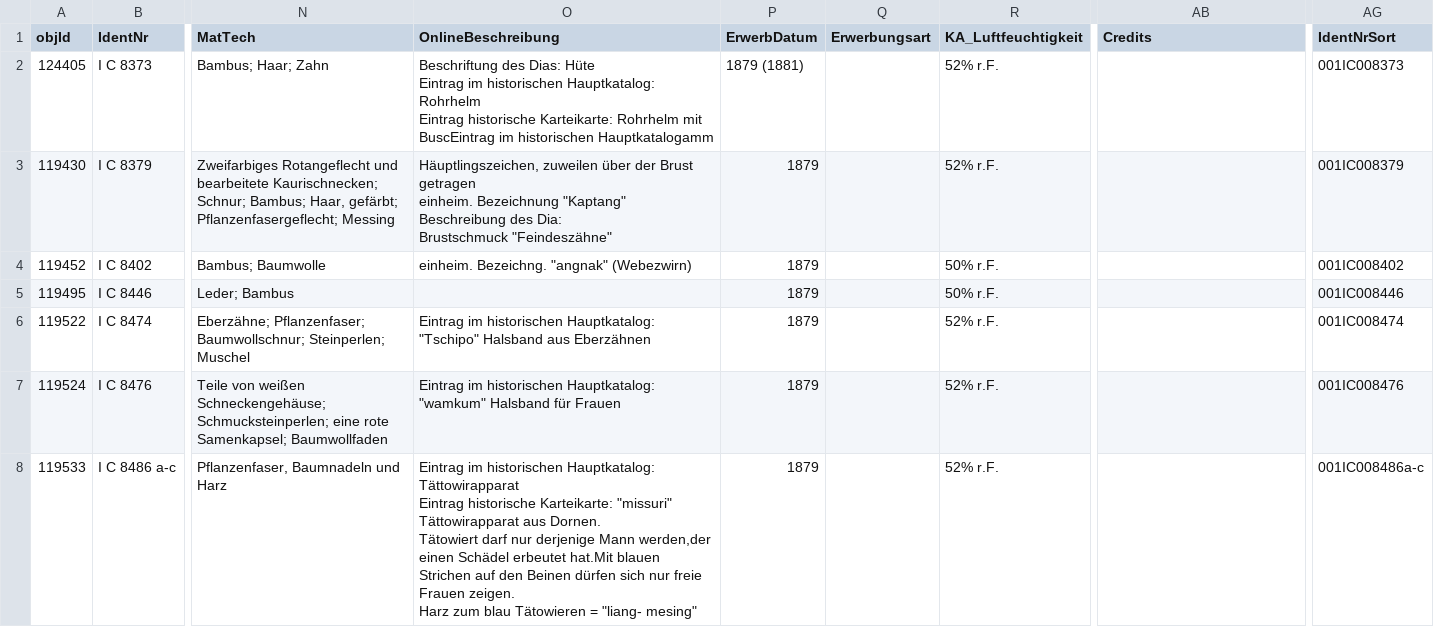
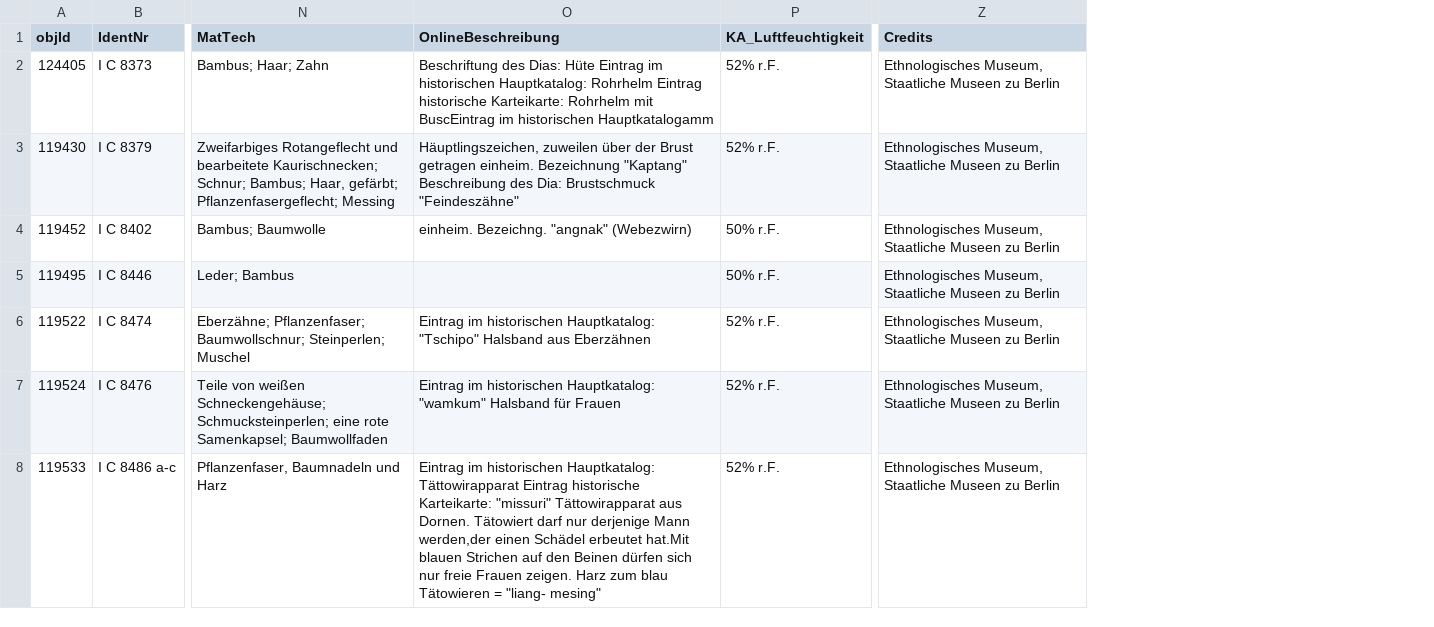
Before and after one commit to mokko/Py-TableData, a CSV file: data.csv, drawn as a sheet; only a part is shown, gaps mark what is left out; removed rows and columns are numbered as before the commit, all else as after; the diff covers the shown part only; the diff names each change by its address in the sheet, - before the commit and + after, or states it on an @@ line.

```diff
--- a/data.csv
+++ b/data.csv
-column P (ErwerbDatum), rows 2-8: 1879 (1881) | 1879 | 1879 | 1879 | 1879 | 1879 | 1879
-column Q (Erwerbungsart), empty
-column AG (IdentNrSort), rows 2-8: 001IC008373 | 001IC008379 | 001IC008402 | 001IC008446 | 001IC008474 | 001IC008476 | 001IC008486a-c
-O2 (OnlineBeschreibung): …historischen Hauptkatalogamm
+O2 (OnlineBeschreibung): …historischen Hauptkatalogamm
-Z2:Z8 (Credits): (empty)
+Z2:Z8 (Credits): Ethnologisches Museum, Staatliche Museen zu Berlin
-O3 (OnlineBeschreibung): …Brustschmuck "Feindeszähne"
+O3 (OnlineBeschreibung): …Brustschmuck "Feindeszähne"
-O8 (OnlineBeschreibung): …"liang- mesing"
+O8 (OnlineBeschreibung): …"liang- mesing"
```
Also changed, not shown: 99 edited cells elsewhere in this file, 2 other files.
